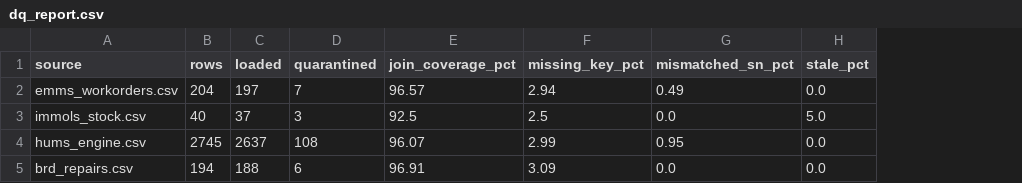
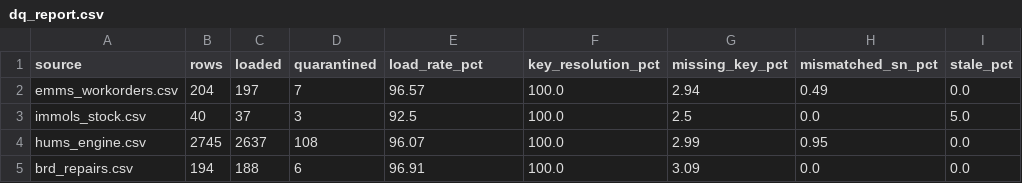
Before and after one commit to muthukkumaranb/shikra, a CSV file: results/dq_report.csv, drawn as a sheet; the diff names each change by its address in the sheet, - before the commit and + after, or states it on an @@ line.

Commit message:
feat(ingest): rename join_coverage_pct to load_rate_pct and add key_resolution_pct

```diff
--- a/results/dq_report.csv
+++ b/results/dq_report.csv
+column F (key_resolution_pct), rows 2-5: all 100.0
-E1: join_coverage_pct
+E1: load_rate_pct
```
Also changed, not shown: 1 other file.
